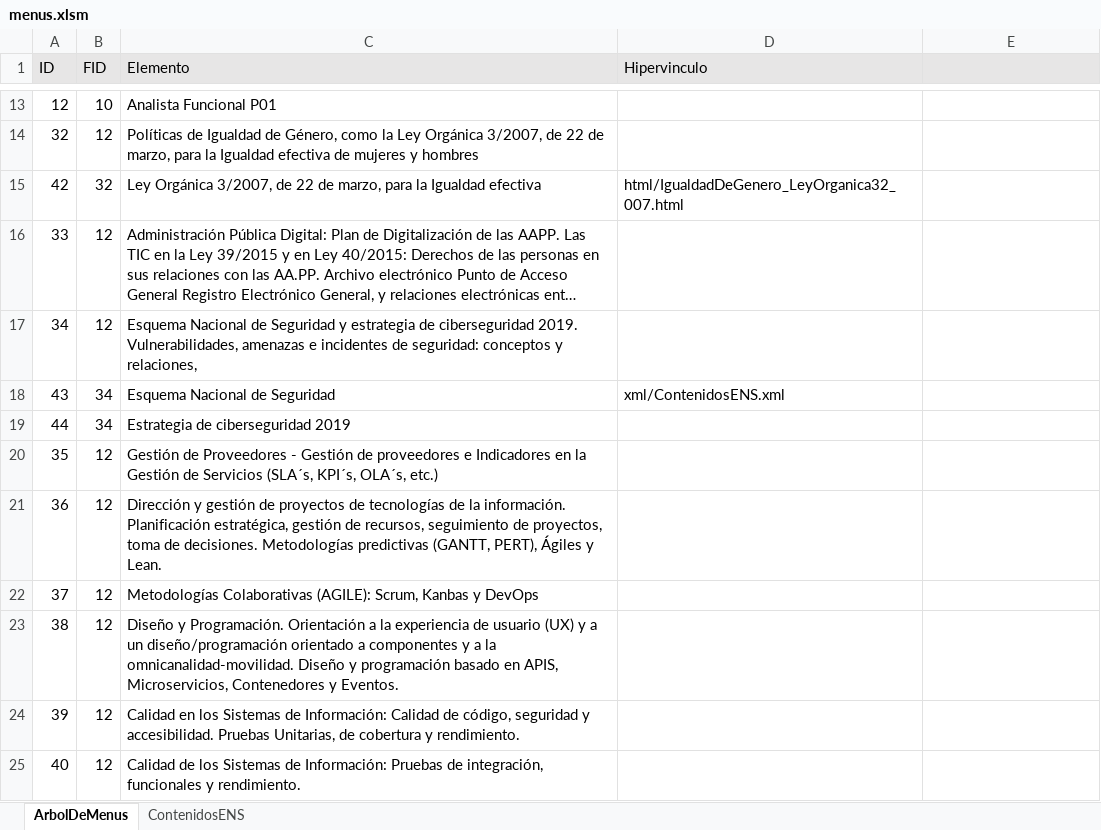
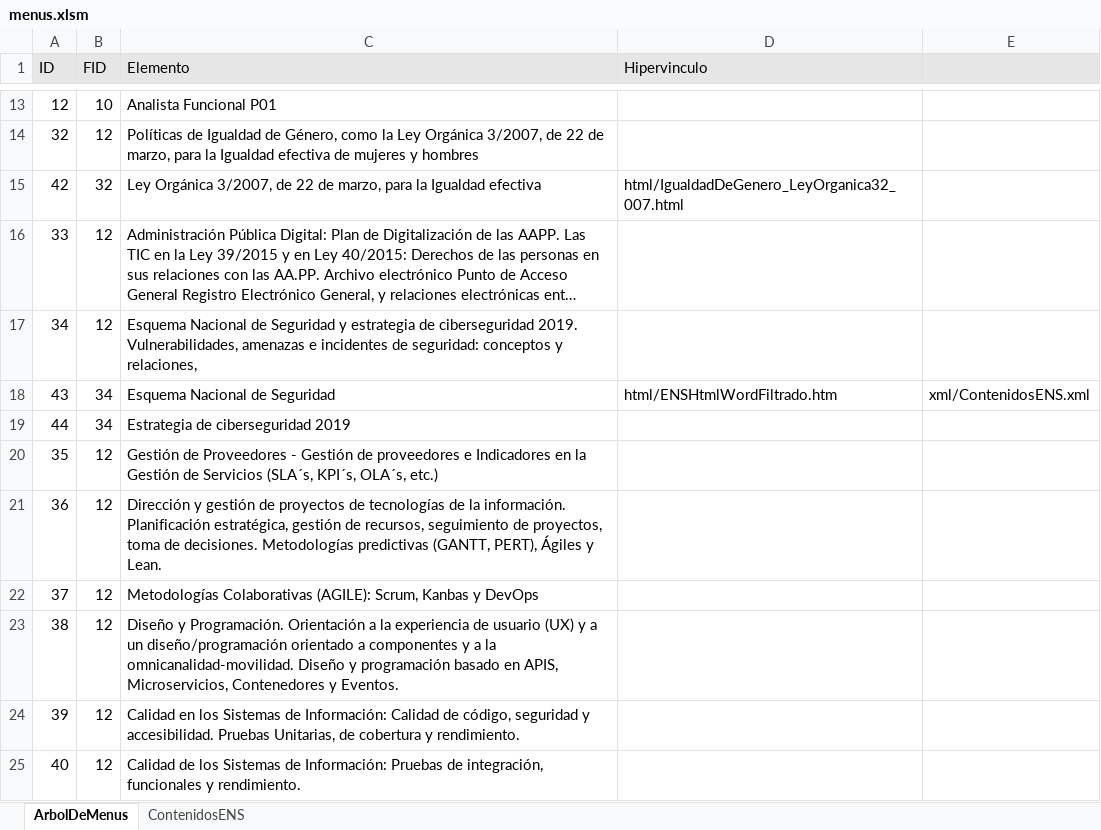
Before and after one commit to elmonje/ApuntillosWeb, an Excel workbook: data/menus.xlsm, sheet ArbolDeMenus, drawn as a sheet; only a part is shown, gaps mark what is left out; long unchanged cells end in …; values as stored, in another font and other column widths than the file's, no borders; the diff names each change by its address in the sheet, - before the commit and + after, or states it on an @@ line.

```diff
--- a/data/menus.xlsm (sheet ArbolDeMenus)
+++ b/data/menus.xlsm (sheet ArbolDeMenus)
-D18 (Hipervinculo): xml/ContenidosENS.xml
+D18 (Hipervinculo): html/ENSHtmlWordFiltrado.htm
-E18: (empty)
+E18: xml/ContenidosENS.xml
```
Also changed, not shown: 16 other files.
